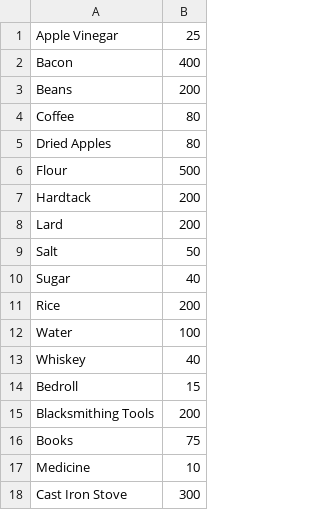
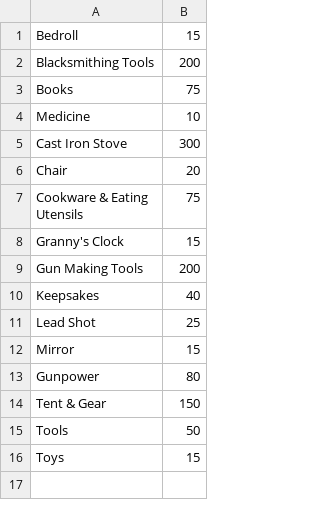
Before and after one commit to GabeONU/TheTrail, a CSV file: src/csv/items.csv, drawn as a sheet; only a part is shown; the shorter side is filled out with more unchanged rows.

```diff
--- a/src/csv/items.csv
+++ b/src/csv/items.csv
@@ -1,14 +1 @@
-Apple Vinegar,25
-Bacon,400
-Beans,200
-Coffee,80
-Dried Apples,80
-Flour,500
-Hardtack,200
-Lard,200
-Salt,50
-Sugar,40
-Rice,200
-Water,100
-Whiskey,40
 Bedroll,15
```
Also changed, not shown: 5 other files.
